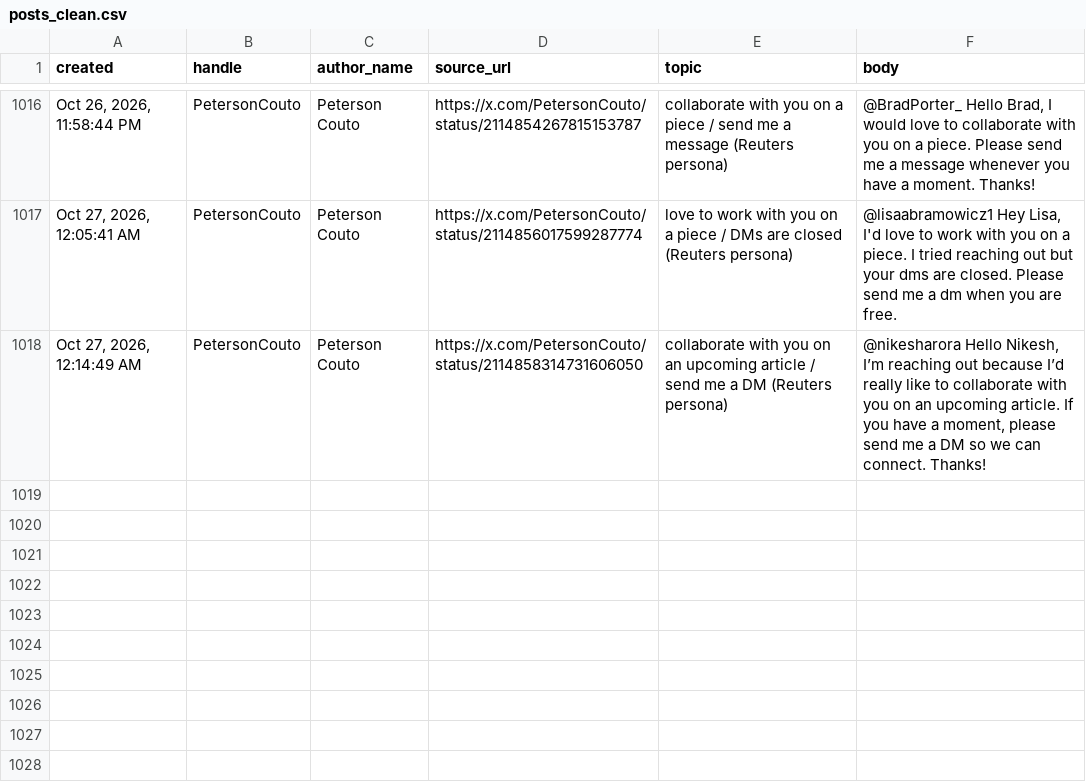
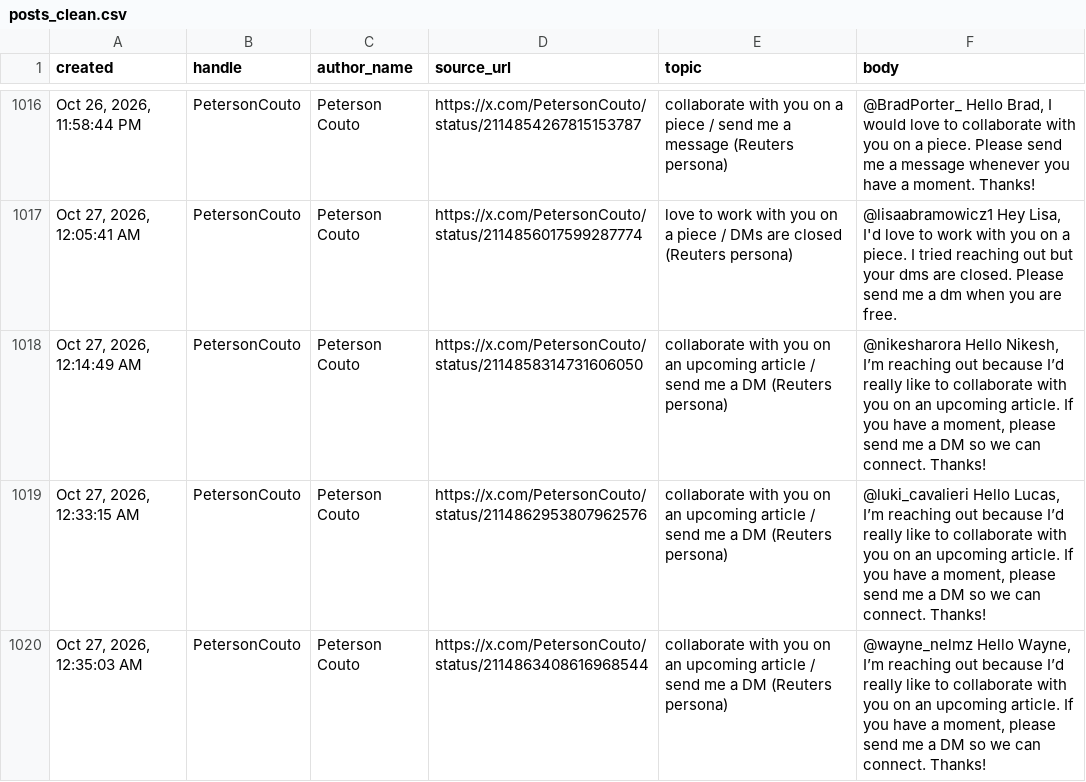
Before and after one commit to Dutchosintguy/X-phising-campaign-monitor, a CSV file: data/posts_clean.csv, drawn as a sheet; only a part is shown, gaps mark what is left out; the diff names each change by its address in the sheet, - before the commit and + after, or states it on an @@ line.

```diff
--- a/data/posts_clean.csv
+++ b/data/posts_clean.csv
+row 1019: Oct 27, 2026, 12:33:15 AM | PetersonCouto | Peterson Couto | https://x.com/PetersonCouto/status/2114862953807962576 | collaborate with you on an upcoming article / send me a DM (Reuters persona) | @luki_cavalieri Hello Lucas, I’m reaching out because I’d really like to collaborate with you on an upcoming article. If you have a moment, please send me a DM so we can connect. Thanks!
+row 1020: Oct 27, 2026, 12:35:03 AM | PetersonCouto | Peterson Couto | https://x.com/PetersonCouto/status/2114863408616968544 | collaborate with you on an upcoming article / send me a DM (Reuters persona) | @wayne_nelmz Hello Wayne, I’m reaching out because I’d really like to collaborate with you on an upcoming article. If you have a moment, please send me a DM so we can connect. Thanks!
```
Also changed, not shown: data/alerts.csv, data/calendly_watch.csv, 9 other files.
